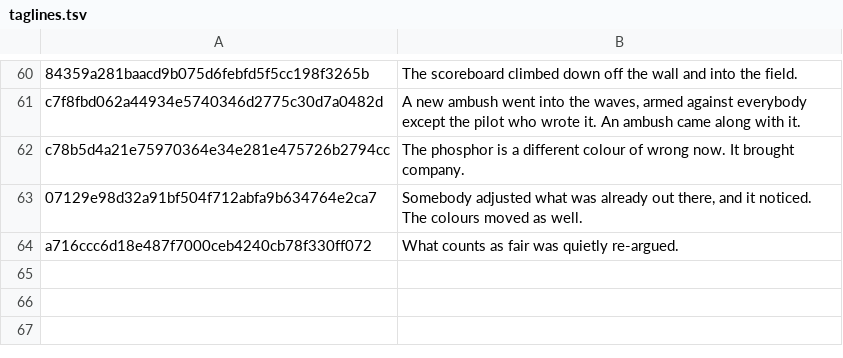
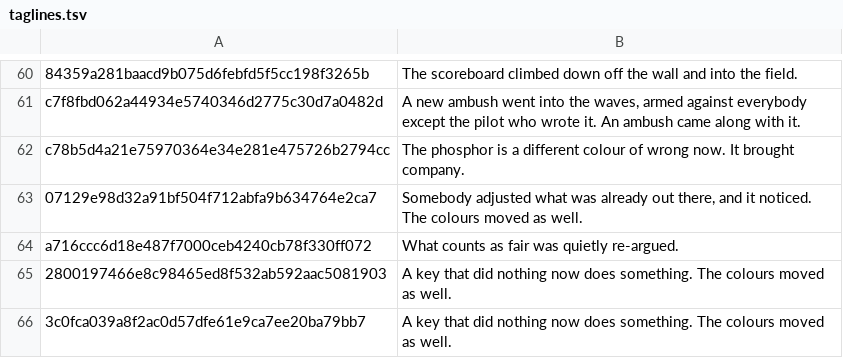
Before and after one commit to durchnull/hypercolor-asteroids, a TSV file: docs/taglines.tsv, drawn as a sheet; only a part is shown, gaps mark what is left out; the diff names each change by its address in the sheet, - before the commit and + after, or states it on an @@ line.

```diff
--- a/docs/taglines.tsv
+++ b/docs/taglines.tsv
+row 65: 2800197466e8c98465ed8f532ab592aac5081903 | A key that did nothing now does something. The colours moved as well.
+row 66: 3c0fca039a8f2ac0d57dfe61e9ca7ee20ba79bb7 | A key that did nothing now does something. The colours moved as well.
```
Also changed, not shown: 5 other files.
